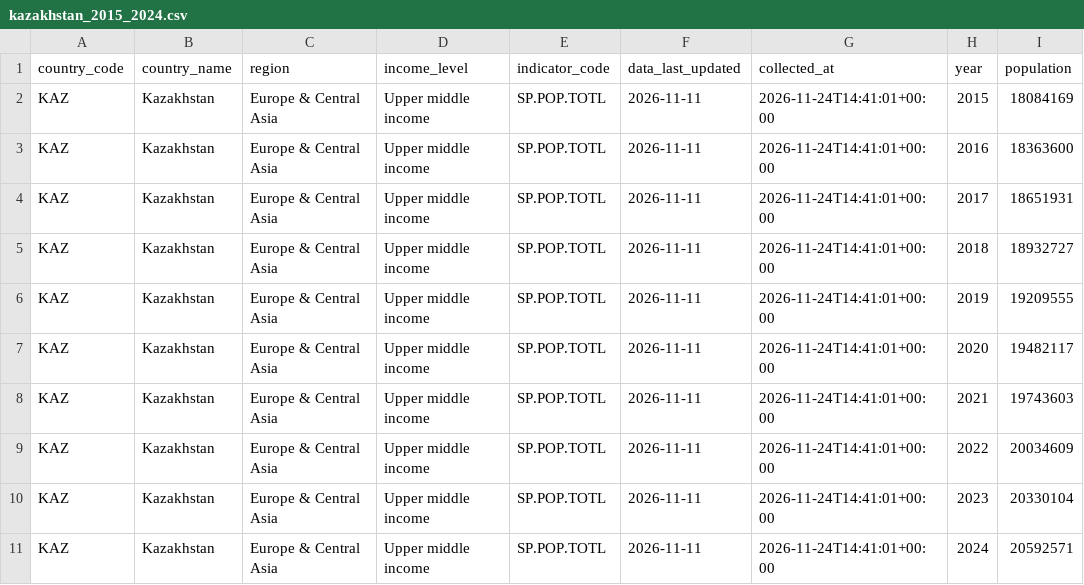
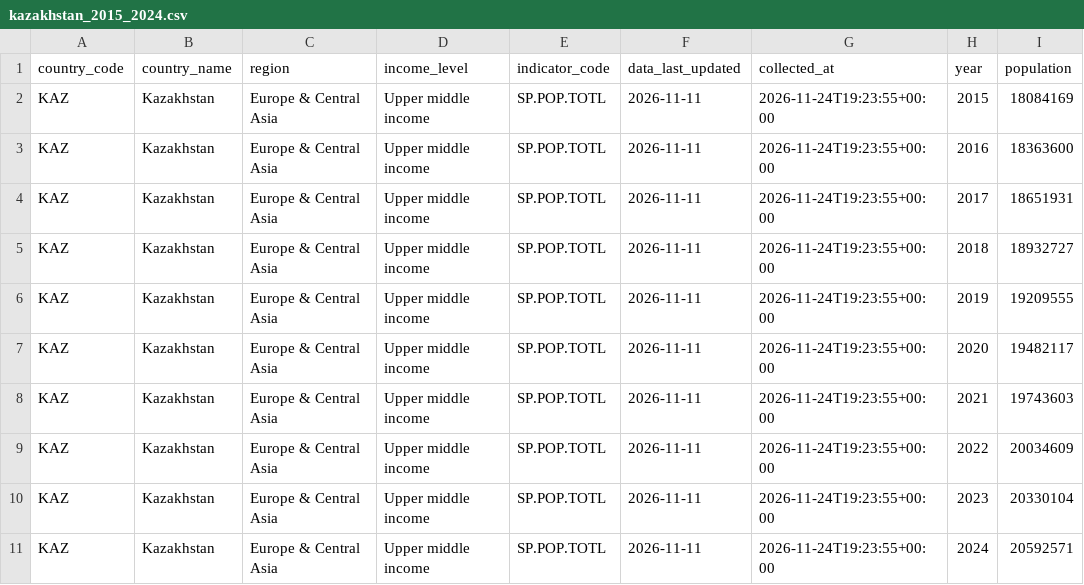
Before and after one commit to Adema0711/data-collection-sis2, a CSV file: analysis/kazakhstan_2015_2024.csv, drawn as a sheet.

```diff
--- a/analysis/kazakhstan_2015_2024.csv
+++ b/analysis/kazakhstan_2015_2024.csv
@@ -1,11 +1,11 @@
 country_code,country_name,region,income_level,indicator_code,data_last_updated,collected_at,year,population
-KAZ,Kazakhstan,Europe & Central Asia,Upper middle income,SP.POP.TOTL,2026-11-11,2026-11-24T14:41:01+00:00,2015,18084169
-KAZ,Kazakhstan,Europe & Central Asia,Upper middle income,SP.POP.TOTL,2026-11-11,2026-11-24T14:41:01+00:00,2016,18363600
-KAZ,Kazakhstan,Europe & Central Asia,Upper middle income,SP.POP.TOTL,2026-11-11,2026-11-24T14:41:01+00:00,2017,18651931
-KAZ,Kazakhstan,Europe & Central Asia,Upper middle income,SP.POP.TOTL,2026-11-11,2026-11-24T14:41:01+00:00,2018,18932727
-KAZ,Kazakhstan,Europe & Central Asia,Upper middle income,SP.POP.TOTL,2026-11-11,2026-11-24T14:41:01+00:00,2019,19209555
-KAZ,Kazakhstan,Europe & Central Asia,Upper middle income,SP.POP.TOTL,2026-11-11,2026-11-24T14:41:01+00:00,2020,19482117
-KAZ,Kazakhstan,Europe & Central Asia,Upper middle income,SP.POP.TOTL,2026-11-11,2026-11-24T14:41:01+00:00,2021,19743603
-KAZ,Kazakhstan,Europe & Central Asia,Upper middle income,SP.POP.TOTL,2026-11-11,2026-11-24T14:41:01+00:00,2022,20034609
-KAZ,Kazakhstan,Europe & Central Asia,Upper middle income,SP.POP.TOTL,2026-11-11,2026-11-24T14:41:01+00:00,2023,20330104
-KAZ,Kazakhstan,Europe & Central Asia,Upper middle income,SP.POP.TOTL,2026-11-11,2026-11-24T14:41:01+00:00,2024,20592571
+KAZ,Kazakhstan,Europe & Central Asia,Upper middle income,SP.POP.TOTL,2026-11-11,2026-11-24T19:23:55+00:00,2015,18084169
+KAZ,Kazakhstan,Europe & Central Asia,Upper middle income,SP.POP.TOTL,2026-11-11,2026-11-24T19:23:55+00:00,2016,18363600
+KAZ,Kazakhstan,Europe & Central Asia,Upper middle income,SP.POP.TOTL,2026-11-11,2026-11-24T19:23:55+00:00,2017,18651931
+KAZ,Kazakhstan,Europe & Central Asia,Upper middle income,SP.POP.TOTL,2026-11-11,2026-11-24T19:23:55+00:00,2018,18932727
+KAZ,Kazakhstan,Europe & Central Asia,Upper middle income,SP.POP.TOTL,2026-11-11,2026-11-24T19:23:55+00:00,2019,19209555
+KAZ,Kazakhstan,Europe & Central Asia,Upper middle income,SP.POP.TOTL,2026-11-11,2026-11-24T19:23:55+00:00,2020,19482117
+KAZ,Kazakhstan,Europe & Central Asia,Upper middle income,SP.POP.TOTL,2026-11-11,2026-11-24T19:23:55+00:00,2021,19743603
+KAZ,Kazakhstan,Europe & Central Asia,Upper middle income,SP.POP.TOTL,2026-11-11,2026-11-24T19:23:55+00:00,2022,20034609
+KAZ,Kazakhstan,Europe & Central Asia,Upper middle income,SP.POP.TOTL,2026-11-11,2026-11-24T19:23:55+00:00,2023,20330104
+KAZ,Kazakhstan,Europe & Central Asia,Upper middle income,SP.POP.TOTL,2026-11-11,2026-11-24T19:23:55+00:00,2024,20592571
```
Also changed, not shown: data/cleaned_data.csv, data/raw_data.csv, 23 other files.
